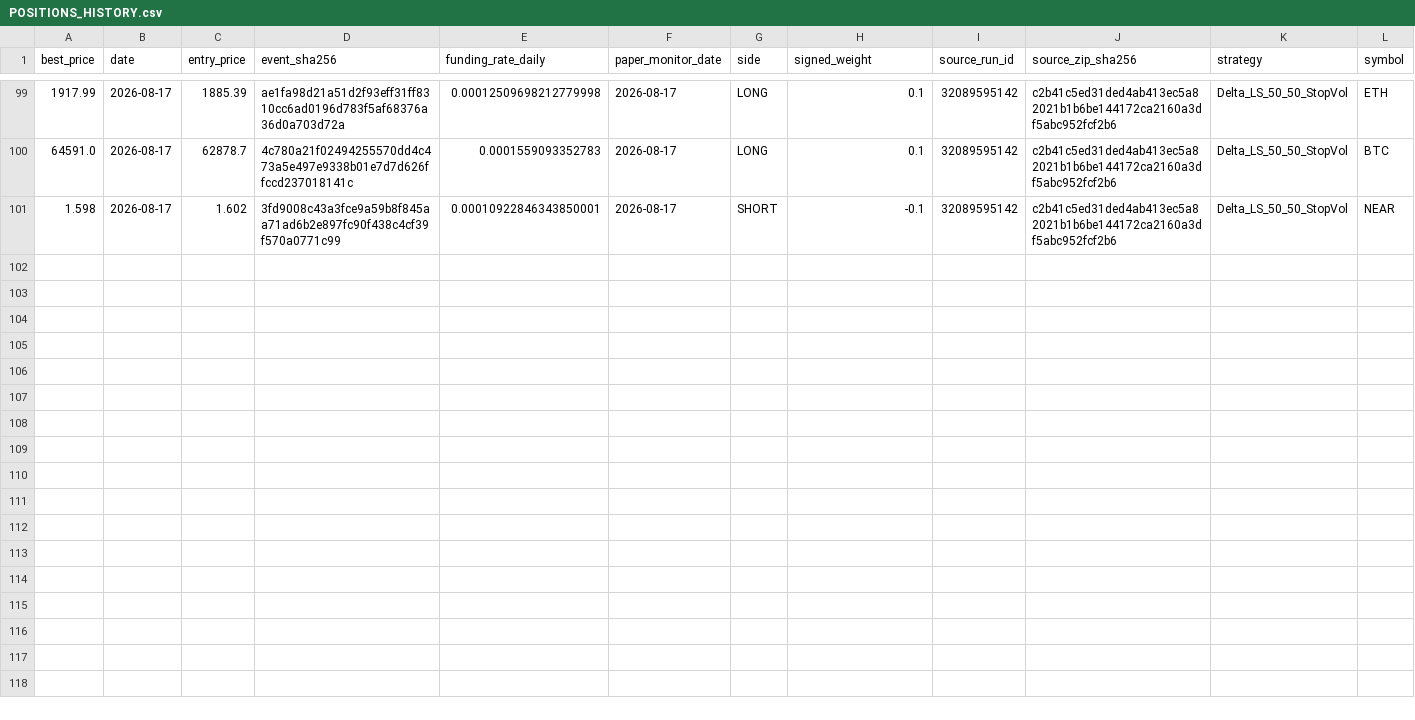
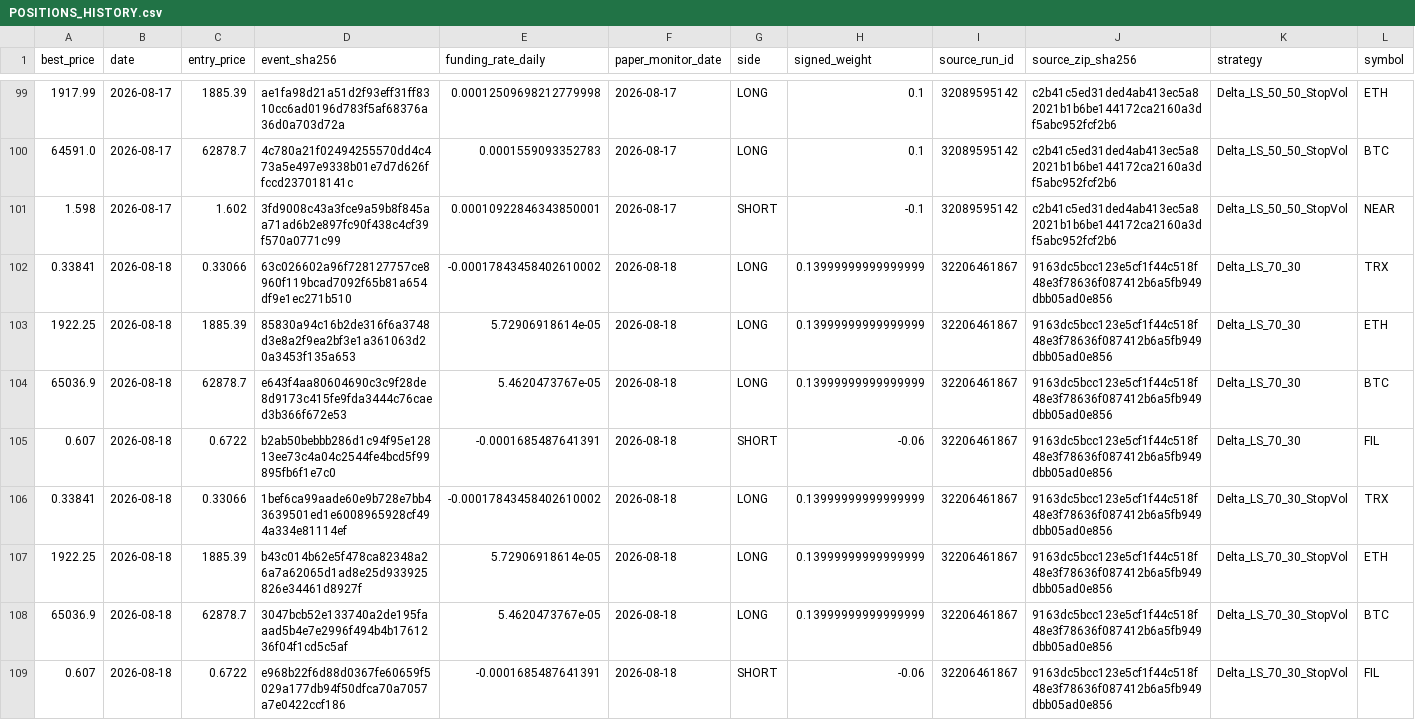
Before and after one commit to vmasardinha-coder/QRDS, a CSV file: runtime/ledgers/delta_paper_monitor/POSITIONS_HISTORY.csv, drawn as a sheet; only a part is shown, gaps mark what is left out; the diff covers the shown part only.

Commit message:
Append Delta prospective paper monitor 32206461867

```diff
--- a/runtime/ledgers/delta_paper_monitor/POSITIONS_HISTORY.csv
+++ b/runtime/ledgers/delta_paper_monitor/POSITIONS_HISTORY.csv
@@ -101 +101,9 @@ best_price,date,entry_price,event_sha256,funding_rate_daily,paper_monitor_date,s
 1.598,2026-08-17,1.602,3fd9008c43a3fce9a59b8f845aa71ad6b2e897fc90f438c4cf39f570a0771c99,0.00010922846343850001,2026-08-17,SHORT,-0.1,32089595142,c2b41c5ed31ded4ab413ec5a82021b1b6be144172ca2160a3df5abc952fcf2b6,Delta_LS_50_50_StopVol,NEAR
+0.33841,2026-08-18,0.33066,63c026602a96f728127757ce8960f119bcad7092f65b81a654df9e1ec271b510,-0.00017843458402610002,2026-08-18,LONG,0.13999999999999999,32206461867,9163dc5bcc123e5cf1f44c518f48e3f78636f087412b6a5fb949dbb05ad0e856,Delta_LS_70_30,TRX
+1922.25,2026-08-18,1885.39,85830a94c16b2de316f6a3748d3e8a2f9ea2bf3e1a361063d20a3453f135a653,5.72906918614e-05,2026-08-18,LONG,0.13999999999999999,32206461867,9163dc5bcc123e5cf1f44c518f48e3f78636f087412b6a5fb949dbb05ad0e856,Delta_LS_70_30,ETH
+65036.9,2026-08-18,62878.7,e643f4aa80604690c3c9f28de8d9173c415fe9fda3444c76caed3b366f672e53,5.4620473767e-05,2026-08-18,LONG,0.13999999999999999,32206461867,9163dc5bcc123e5cf1f44c518f48e3f78636f087412b6a5fb949dbb05ad0e856,Delta_LS_70_30,BTC
+0.607,2026-08-18,0.6722,b2ab50bebbb286d1c94f95e12813ee73c4a04c2544fe4bcd5f99895fb6f1e7c0,-0.0001685487641391,2026-08-18,SHORT,-0.06,32206461867,9163dc5bcc123e5cf1f44c518f48e3f78636f087412b6a5fb949dbb05ad0e856,Delta_LS_70_30,FIL
+0.33841,2026-08-18,0.33066,1bef6ca99aade60e9b728e7bb43639501ed1e6008965928cf494a334e81114ef,-0.00017843458402610002,2026-08-18,LONG,0.13999999999999999,32206461867,9163dc5bcc123e5cf1f44c518f48e3f78636f087412b6a5fb949dbb05ad0e856,Delta_LS_70_30_StopVol,TRX
+1922.25,2026-08-18,1885.39,b43c014b62e5f478ca82348a26a7a62065d1ad8e25d933925826e34461d8927f,5.72906918614e-05,2026-08-18,LONG,0.13999999999999999,32206461867,9163dc5bcc123e5cf1f44c518f48e3f78636f087412b6a5fb949dbb05ad0e856,Delta_LS_70_30_StopVol,ETH
+65036.9,2026-08-18,62878.7,3047bcb52e133740a2de195faaad5b4e7e2996f494b4b1761236f04f1cd5c5af,5.4620473767e-05,2026-08-18,LONG,0.13999999999999999,32206461867,9163dc5bcc123e5cf1f44c518f48e3f78636f087412b6a5fb949dbb05ad0e856,Delta_LS_70_30_StopVol,BTC
+0.607,2026-08-18,0.6722,e968b22f6d88d0367fe60659f5029a177db94f50dfca70a7057a7e0422ccf186,-0.0001685487641391,2026-08-18,SHORT,-0.06,32206461867,9163dc5bcc123e5cf1f44c518f48e3f78636f087412b6a5fb949dbb05ad0e856,Delta_LS_70_30_StopVol,FIL
```
Also changed, not shown: 8 added rows elsewhere in this file, runtime/ledgers/delta_paper_monitor/DAILY_NAV.csv, runtime/ledgers/delta_paper_monitor/SOURCE_CHAIN.csv, 5 other files.
